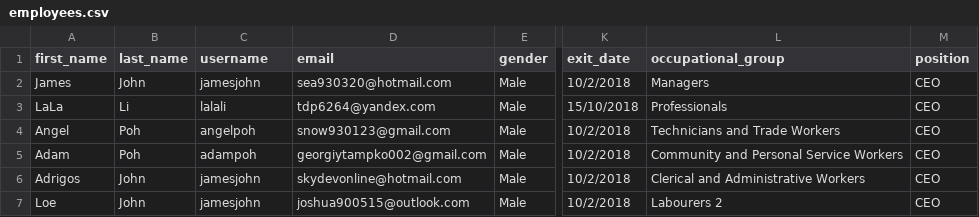
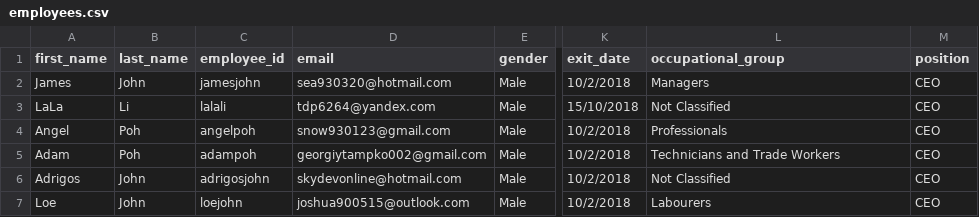
Before and after one commit to devJesusJim/wForceRetention, a CSV file: employees.csv, drawn as a sheet; only a part is shown, gaps mark what is left out; the diff names each change by its address in the sheet, - before the commit and + after, or states it on an @@ line.

```diff
--- a/employees.csv
+++ b/employees.csv
-C1: username
+C1: employee_id
-L3 (occupational_group): Professionals
+L3 (occupational_group): Not Classified
-L4 (occupational_group): Technicians and Trade Workers
+L4 (occupational_group): Professionals
-L5 (occupational_group): Community and Personal Service Workers
+L5 (occupational_group): Technicians and Trade Workers
-C6 (employee_id): jamesjohn
+C6 (employee_id): adrigosjohn
-L6 (occupational_group): Clerical and Administrative Workers
+L6 (occupational_group): Not Classified
-C7 (employee_id): jamesjohn
+C7 (employee_id): loejohn
-L7 (occupational_group): Labourers 2
+L7 (occupational_group): Labourers
```
Also changed, not shown: server/public/employees.csv, 29 other files.
